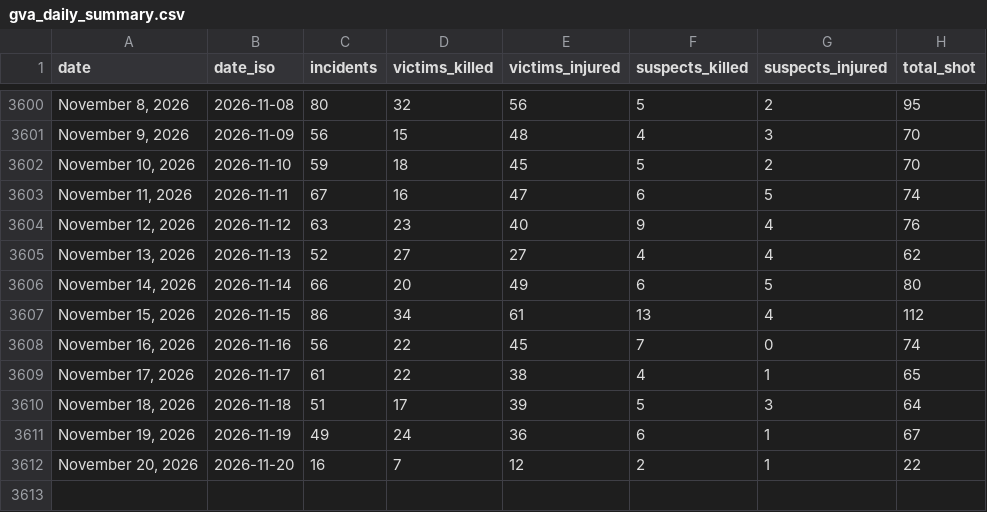
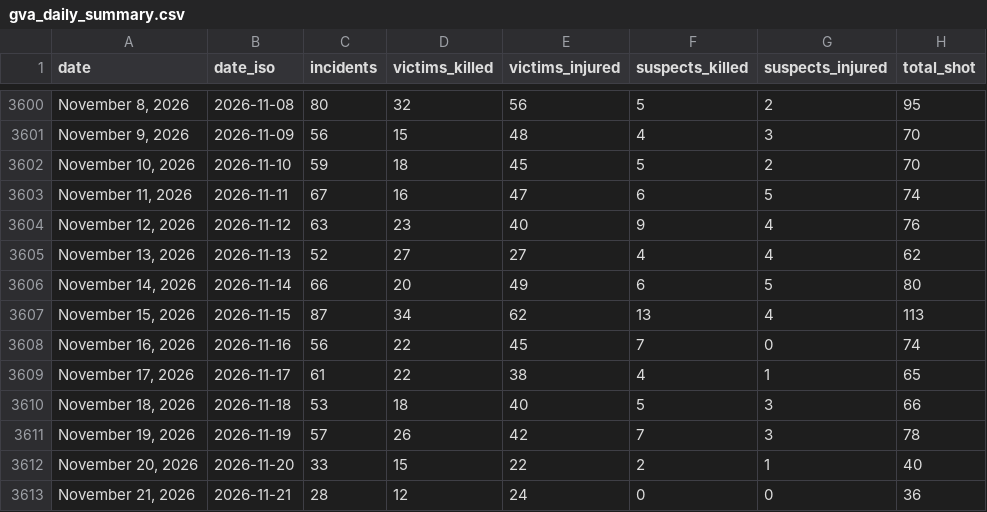
Before and after one commit to AH-Datalytics/gva-scraper, a CSV file: data/gva_daily_summary.csv, drawn as a sheet; only a part is shown, gaps mark what is left out.

Commit message:
Daily update: +56 incidents (2026-11-22)

```diff
--- a/data/gva_daily_summary.csv
+++ b/data/gva_daily_summary.csv
@@ -3606,7 +3606,8 @@ date,date_iso,incidents,victims_killed,victims_injured,suspects_killed,suspects_
 "November 14, 2026",2026-11-14,66,20,49,6,5,80
-"November 15, 2026",2026-11-15,86,34,61,13,4,112
+"November 15, 2026",2026-11-15,87,34,62,13,4,113
 "November 16, 2026",2026-11-16,56,22,45,7,0,74
 "November 17, 2026",2026-11-17,61,22,38,4,1,65
-"November 18, 2026",2026-11-18,51,17,39,5,3,64
-"November 19, 2026",2026-11-19,49,24,36,6,1,67
-"November 20, 2026",2026-11-20,16,7,12,2,1,22
+"November 18, 2026",2026-11-18,53,18,40,5,3,66
+"November 19, 2026",2026-11-19,57,26,42,7,3,78
+"November 20, 2026",2026-11-20,33,15,22,2,1,40
+"November 21, 2026",2026-11-21,28,12,24,0,0,36
```
Also changed, not shown: 1 other file.
